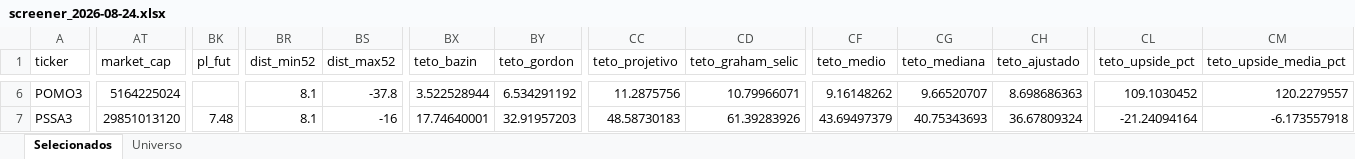
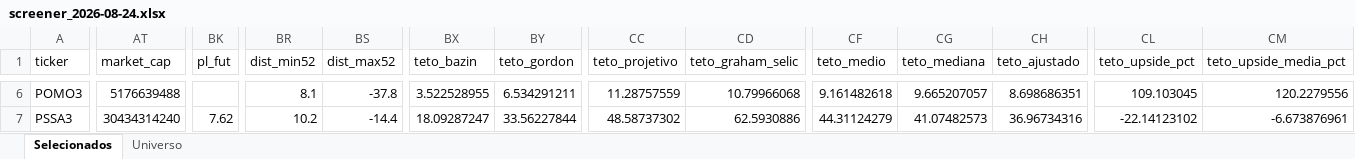
Before and after one commit to henriquebdasilva/screener-b3, an Excel workbook: reports/screener_2026-08-24.xlsx, sheet Selecionados, drawn as a sheet; only a part is shown, gaps mark what is left out; values as stored, in another font and other column widths than the file's, no borders; the diff covers the shown part only; the diff names each change by its address in the sheet, - before the commit and + after, or states it on an @@ line.

```diff
--- a/reports/screener_2026-08-24.xlsx (sheet Selecionados)
+++ b/reports/screener_2026-08-24.xlsx (sheet Selecionados)
-AT6 (market_cap): 5164225024
+AT6 (market_cap): 5176639488
-BX6 (teto_bazin): 3.522528944
+BX6 (teto_bazin): 3.522528955
-BY6 (teto_gordon): 6.534291192
+BY6 (teto_gordon): 6.534291211
-CC6 (teto_projetivo): 11.2875756
+CC6 (teto_projetivo): 11.28757559
-CD6 (teto_graham_selic): 10.79966071
+CD6 (teto_graham_selic): 10.79966068
-CF6 (teto_medio): 9.16148262
+CF6 (teto_medio): 9.161482618
-CG6 (teto_mediana): 9.66520707
+CG6 (teto_mediana): 9.665207057
-CH6 (teto_ajustado): 8.698686363
+CH6 (teto_ajustado): 8.698686351
-CL6 (teto_upside_pct): 109.1030452
+CL6 (teto_upside_pct): 109.103045
-CM6 (teto_upside_media_pct): 120.2279557
+CM6 (teto_upside_media_pct): 120.2279556
-AT7 (market_cap): 29851013120
+AT7 (market_cap): 30434314240
-BK7 (pl_fut): 7.48
+BK7 (pl_fut): 7.62
-BR7 (dist_min52): 8.1
+BR7 (dist_min52): 10.2
-BS7 (dist_max52): -16
+BS7 (dist_max52): -14.4
-BX7 (teto_bazin): 17.74640001
+BX7 (teto_bazin): 18.09287247
-BY7 (teto_gordon): 32.91957203
+BY7 (teto_gordon): 33.56227844
-CC7 (teto_projetivo): 48.58730183
+CC7 (teto_projetivo): 48.58737302
-CD7 (teto_graham_selic): 61.39283926
+CD7 (teto_graham_selic): 62.5930886
-CF7 (teto_medio): 43.69497379
+CF7 (teto_medio): 44.31124279
-CG7 (teto_mediana): 40.75343693
+CG7 (teto_mediana): 41.07482573
-CH7 (teto_ajustado): 36.67809324
+CH7 (teto_ajustado): 36.96734316
-CL7 (teto_upside_pct): -21.24094164
+CL7 (teto_upside_pct): -22.14123102
-CM7 (teto_upside_media_pct): -6.173557918
+CM7 (teto_upside_media_pct): -6.673876961
```
Also changed, not shown: 549 edited cells elsewhere in this sheet, sheet Universo, 5 other files.
